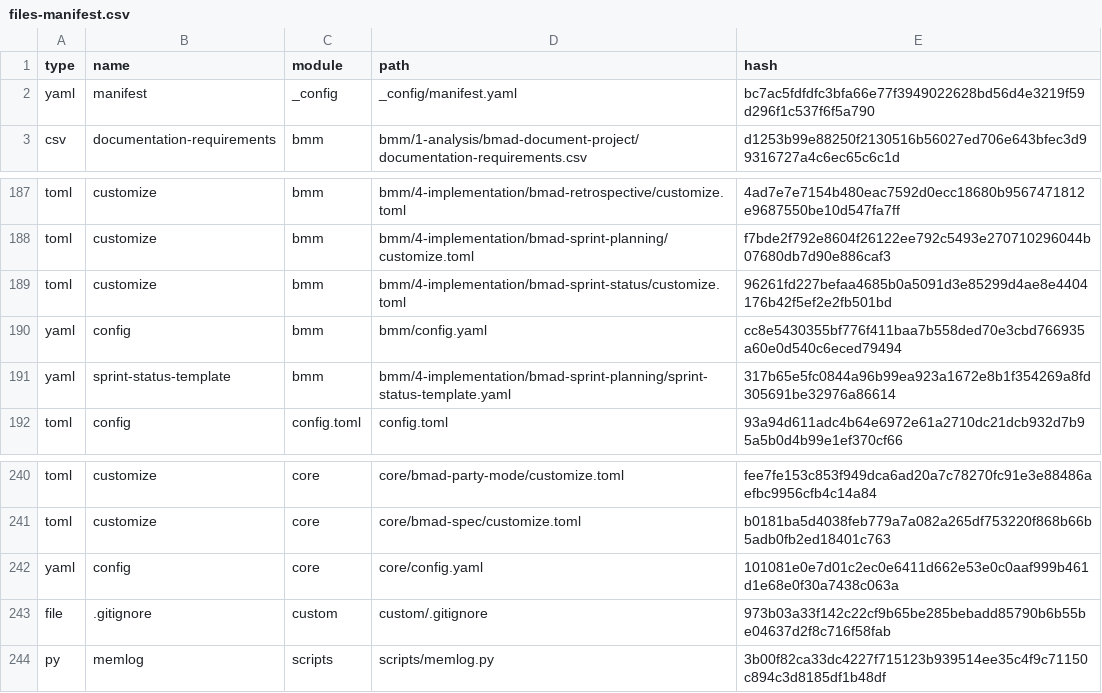
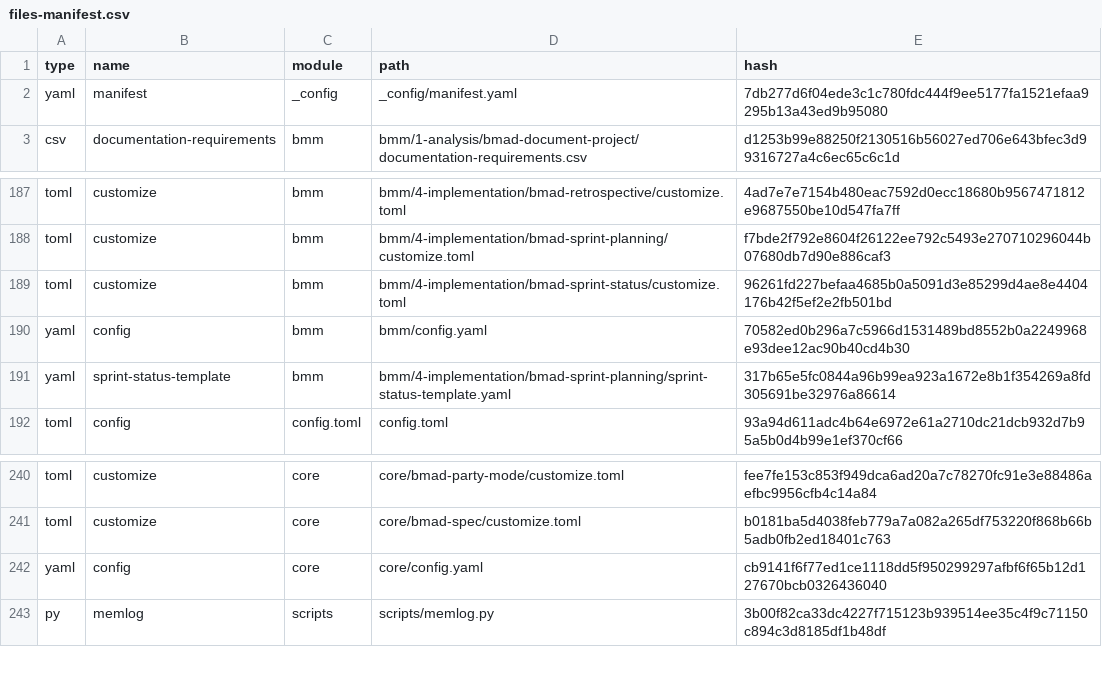
Before and after one commit to menechini-labs/crypto-bot, a CSV file: _bmad/_config/files-manifest.csv, drawn as a sheet; only a part is shown, gaps mark what is left out.

Commit message:
chore: install BMAD Method (46 OpenClaw skills in .agents/skills + _bmad config)
- npx bmad-method install --modules bmm --tools openclaw
- OpenClaw skills.load.extraDirs -> .agents/skills
- Gateway restart required to load skills at runtime

```diff
--- a/_bmad/_config/files-manifest.csv
+++ b/_bmad/_config/files-manifest.csv
@@ -1,3 +1,3 @@
 type,name,module,path,hash
-"yaml","manifest","_config","_config/manifest.yaml","bc7ac5fdfdfc3bfa66e77f3949022628bd56d4e3219f59d296f1c537f6f5a790"
+"yaml","manifest","_config","_config/manifest.yaml","7db277d6f04ede3c1c780fdc444f9ee5177fa1521efaa9295b13a43ed9b95080"
 "csv","documentation-requirements","bmm","bmm/1-analysis/bmad-document-project/documentation-requirements.csv","d1253b99e88250f2130516b56027ed706e643bfec3d99316727a4c6ec65c6c1d"
@@ -189,3 +189,3 @@ type,name,module,path,hash
 "toml","customize","bmm","bmm/4-implementation/bmad-sprint-status/customize.toml","96261fd227befaa4685b0a5091d3e85299d4ae8e4404176b42f5ef2e2fb501bd"
-"yaml","config","bmm","bmm/config.yaml","cc8e5430355bf776f411baa7b558ded70e3cbd766935a60e0d540c6eced79494"
+"yaml","config","bmm","bmm/config.yaml","70582ed0b296a7c5966d1531489bd8552b0a2249968e93dee12ac90b40cd4b30"
 "yaml","sprint-status-template","bmm","bmm/4-implementation/bmad-sprint-planning/sprint-status-template.yaml","317b65e5fc0844a96b99ea923a1672e8b1f354269a8fd305691be32976a86614"
@@ -241,4 +241,3 @@ type,name,module,path,hash
 "toml","customize","core","core/bmad-spec/customize.toml","b0181ba5d4038feb779a7a082a265df753220f868b66b5adb0fb2ed18401c763"
-"yaml","config","core","core/config.yaml","101081e0e7d01c2ec0e6411d662e53e0c0aaf999b461d1e68e0f30a7438c063a"
-"file",".gitignore","custom","custom/.gitignore","973b03a33f142c22cf9b65be285bebadd85790b6b55be04637d2f8c716f58fab"
+"yaml","config","core","core/config.yaml","cb9141f6f77ed1ce1118dd5f950299297afbf6f65b12d127670bcb0326436040"
 "py","memlog","scripts","scripts/memlog.py","3b00f82ca33dc4227f715123b939514ee35c4f9c71150c894c3d8185df1b48df"
```
Also changed, not shown: 3 other files.
